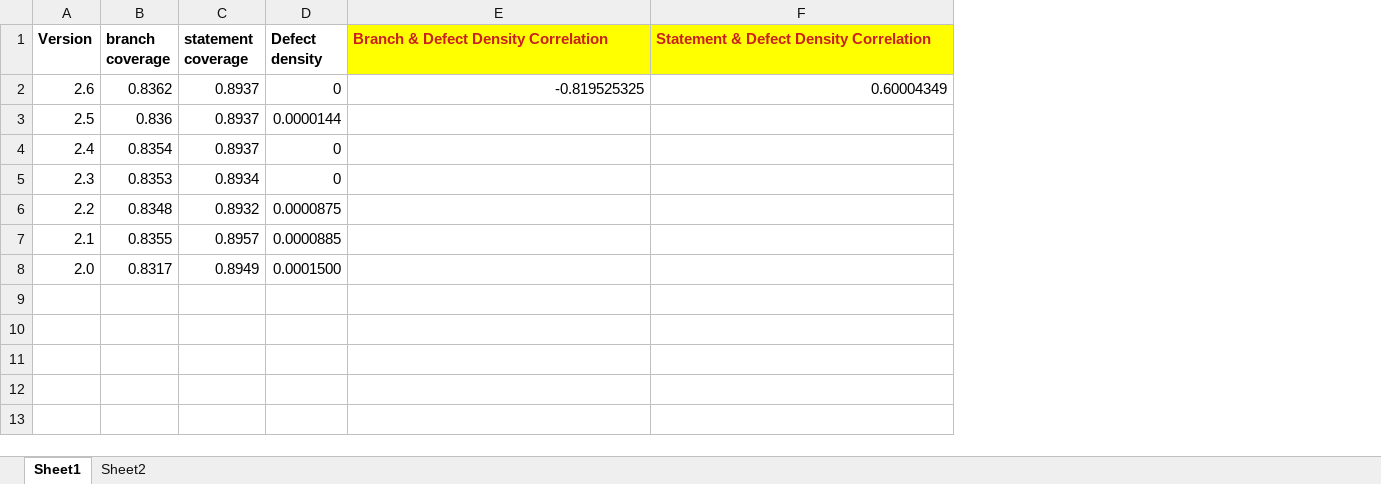
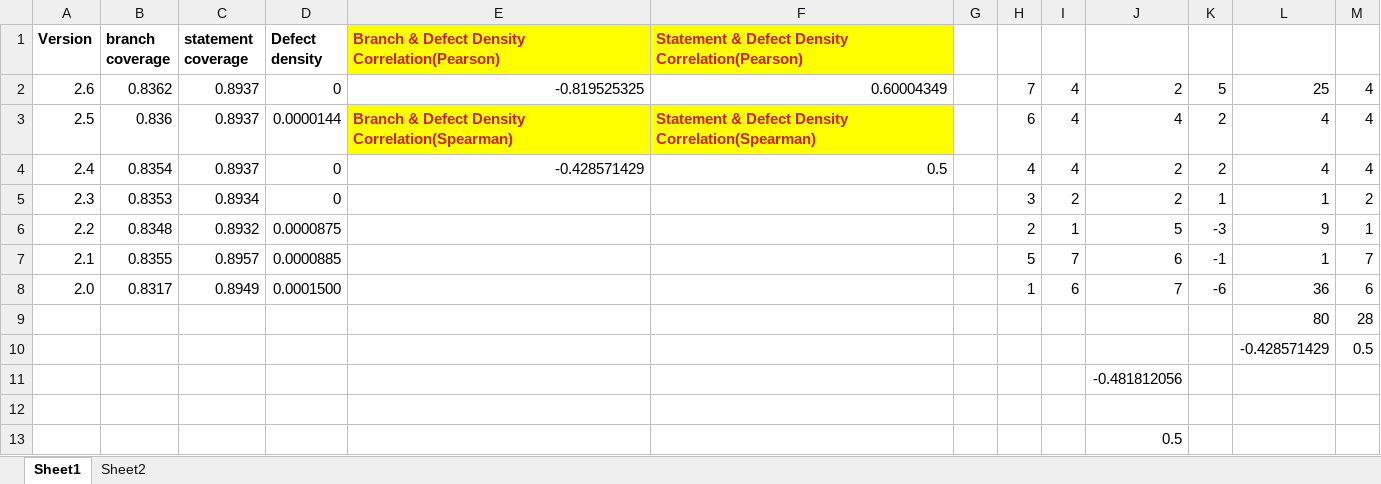
Before and after one commit to sourabh-rb/software-metrics, an Excel workbook: Project 4 Apache Common Configuration/Correlation Analysis/Correlation12&6.xlsx, sheet Sheet1, drawn as a sheet; values as stored, in another font and other column widths than the file's, no borders; charts and pictures not drawn; the diff names each change by its address in the sheet, - before the commit and + after, or states it on an @@ line.

```diff
--- a/Project 4 Apache Common Configuration/Correlation Analysis/Correlation12&6.xlsx (sheet Sheet1)
+++ b/Project 4 Apache Common Configuration/Correlation Analysis/Correlation12&6.xlsx (sheet Sheet1)
+column G, empty
+column H, rows 2-8: 7 | 6 | 4 | 3 | 2 | 5 | 1
+column I, rows 2-8: 4 | 4 | 4 | 2 | 1 | 7 | 6
+column J, rows 2-8: 2 | 4 | 2 | 2 | 5 | 6 | 7
+column K, rows 2-8: 5 | 2 | 2 | 1 | -3 | -1 | -6
+column L, rows 2-8: 25 | 4 | 4 | 1 | 9 | 1 | 36
+column M, rows 2-8: 4 | 4 | 4 | 2 | 1 | 7 | 6
-E1: Branch & Defect Density Correlation
+E1: Branch & Defect Density Correlation(Pearson)
-F1: Statement & Defect Density Correlation
+F1: Statement & Defect Density Correlation(Pearson)
-E3: (empty)
+E3: Branch & Defect Density Correlation(Spearman)
-E3:F3 fill: none
+E3:F3 fill: #FFFF00
-F3: (empty)
+F3: Statement & Defect Density Correlation(Spearman)
-E4: (empty)
+E4: -0.428571429
-F4: (empty)
+F4: 0.5
+row 9:  |  |  |  |  |  |  |  |  |  |  | 80 | 28
+row 10:  |  |  |  |  |  |  |  |  |  |  | -0.428571429 | 0.5
+row 11:  |  |  |  |  |  |  |  |  | -0.481812056
+row 12: (empty)
+row 13:  |  |  |  |  |  |  |  |  | 0.5
```
Also changed, not shown: charts or pictures, Project 1 Apache Commons Collections/Correlation Analysis/Correlation1_2_&_4.xlsx, Project 2 Apache commons Lang/Correlation Analysis/Apache-Commons-Lang_correlation-analysis.xlsx, 16 other files.
